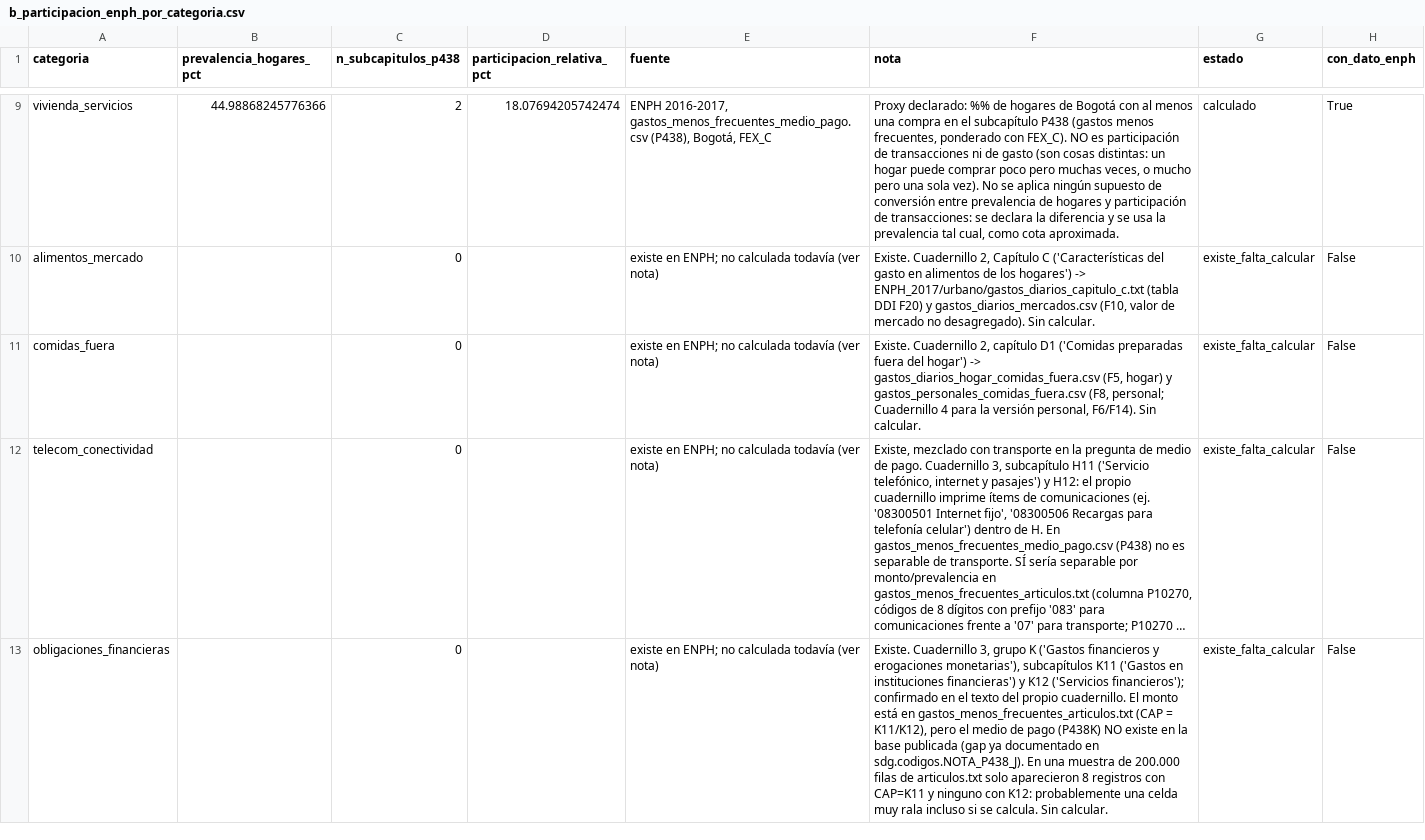
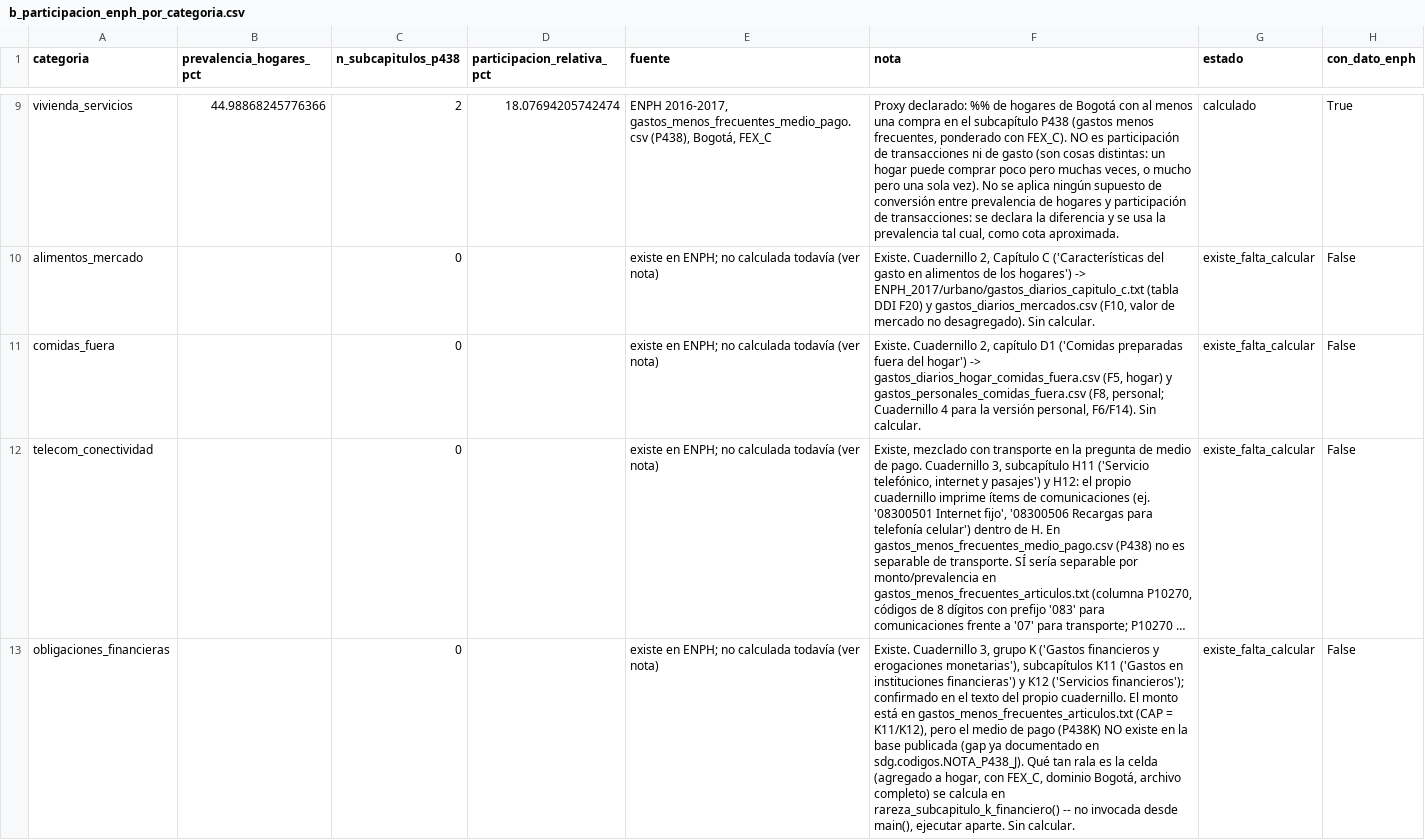
Before and after one commit to Saracar2021/tesis-sdg, a CSV file: outputs/diseno_muestral/b_participacion_enph_por_categoria.csv, drawn as a sheet; only a part is shown, gaps mark what is left out; long unchanged cells end in …; the diff covers the shown part only; the diff names each change by its address in the sheet, - before the commit and + after, or states it on an @@ line.

```diff
--- a/outputs/diseno_muestral/b_participacion_enph_por_categoria.csv
+++ b/outputs/diseno_muestral/b_participacion_enph_por_categoria.csv
-F13 (nota): …en sdg.codigos.NOTA_P438_J). En una muestra de 200.000 filas de articulos.txt solo aparecieron 8 registros con CAP=K11 y ninguno con K12: probablemente una celda muy rala incluso si se calcula. Sin calcular.
+F13 (nota): …en sdg.codigos.NOTA_P438_J). Qué tan rala es la celda (agregado a hogar, con FEX_C, dominio Bogotá, archivo completo) se calcula en rareza_subcapitulo_k_financiero() -- no invocada desde main(), ejecutar aparte. Sin calcular.
```
Also changed, not shown: 2 edited cells elsewhere in this file, 8 other files.
